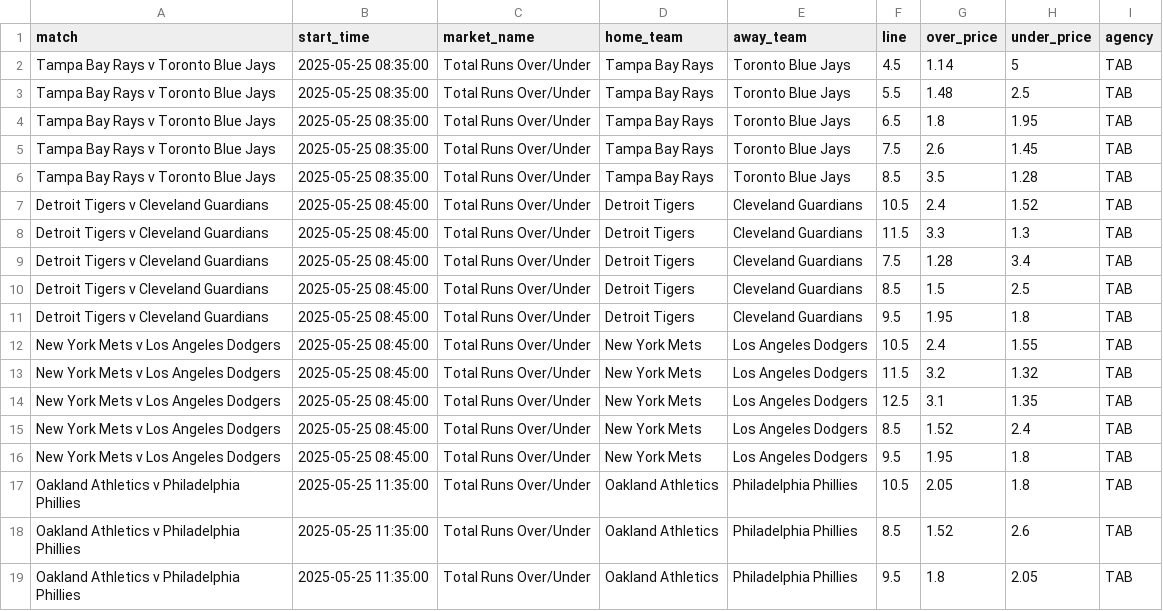
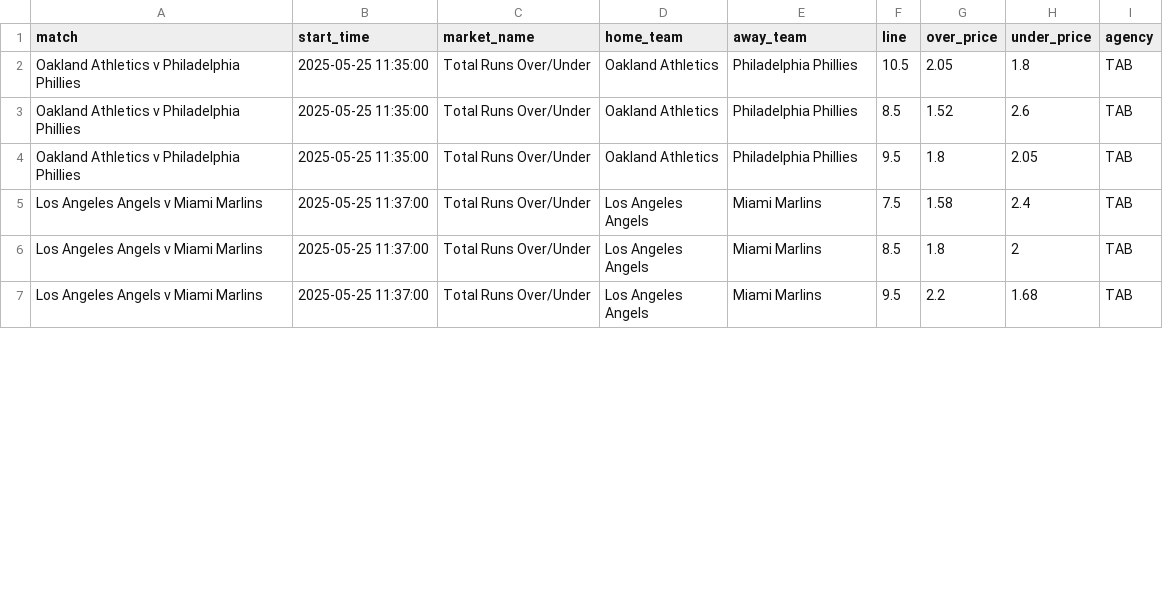
Before and after one commit to jamesbrown1417/MLB, a CSV file: Data/scraped_odds/tab_total_runs.csv, drawn as a sheet; only a part is shown; the shorter side is filled out with more unchanged rows; removed rows and columns are numbered as before the commit, all else as after; the diff covers the shown part only; the diff names each change by its address in the sheet, - before the commit and + after, or states it on an @@ line.

```diff
--- a/Data/scraped_odds/tab_total_runs.csv
+++ b/Data/scraped_odds/tab_total_runs.csv
-row 2: Tampa Bay Rays v Toronto Blue Jays | 2025-05-25 08:35:00 | Total Runs Over/Under | Tampa Bay Rays | Toronto Blue Jays | 4.5 | 1.14 | 5 | TAB
-row 3: Tampa Bay Rays v Toronto Blue Jays | 2025-05-25 08:35:00 | Total Runs Over/Under | Tampa Bay Rays | Toronto Blue Jays | 5.5 | 1.48 | 2.5 | TAB
-row 4: Tampa Bay Rays v Toronto Blue Jays | 2025-05-25 08:35:00 | Total Runs Over/Under | Tampa Bay Rays | Toronto Blue Jays | 6.5 | 1.8 | 1.95 | TAB
-row 5: Tampa Bay Rays v Toronto Blue Jays | 2025-05-25 08:35:00 | Total Runs Over/Under | Tampa Bay Rays | Toronto Blue Jays | 7.5 | 2.6 | 1.45 | TAB
-row 6: Tampa Bay Rays v Toronto Blue Jays | 2025-05-25 08:35:00 | Total Runs Over/Under | Tampa Bay Rays | Toronto Blue Jays | 8.5 | 3.5 | 1.28 | TAB
-row 7: Detroit Tigers v Cleveland Guardians | 2025-05-25 08:45:00 | Total Runs Over/Under | Detroit Tigers | Cleveland Guardians | 10.5 | 2.4 | 1.52 | TAB
-row 8: Detroit Tigers v Cleveland Guardians | 2025-05-25 08:45:00 | Total Runs Over/Under | Detroit Tigers | Cleveland Guardians | 11.5 | 3.3 | 1.3 | TAB
-row 9: Detroit Tigers v Cleveland Guardians | 2025-05-25 08:45:00 | Total Runs Over/Under | Detroit Tigers | Cleveland Guardians | 7.5 | 1.28 | 3.4 | TAB
-row 10: Detroit Tigers v Cleveland Guardians | 2025-05-25 08:45:00 | Total Runs Over/Under | Detroit Tigers | Cleveland Guardians | 8.5 | 1.5 | 2.5 | TAB
-row 11: Detroit Tigers v Cleveland Guardians | 2025-05-25 08:45:00 | Total Runs Over/Under | Detroit Tigers | Cleveland Guardians | 9.5 | 1.95 | 1.8 | TAB
-row 12: New York Mets v Los Angeles Dodgers | 2025-05-25 08:45:00 | Total Runs Over/Under | New York Mets | Los Angeles Dodgers | 10.5 | 2.4 | 1.55 | TAB
-row 13: New York Mets v Los Angeles Dodgers | 2025-05-25 08:45:00 | Total Runs Over/Under | New York Mets | Los Angeles Dodgers | 11.5 | 3.2 | 1.32 | TAB
-row 14: New York Mets v Los Angeles Dodgers | 2025-05-25 08:45:00 | Total Runs Over/Under | New York Mets | Los Angeles Dodgers | 12.5 | 3.1 | 1.35 | TAB
-row 15: New York Mets v Los Angeles Dodgers | 2025-05-25 08:45:00 | Total Runs Over/Under | New York Mets | Los Angeles Dodgers | 8.5 | 1.52 | 2.4 | TAB
-row 16: New York Mets v Los Angeles Dodgers | 2025-05-25 08:45:00 | Total Runs Over/Under | New York Mets | Los Angeles Dodgers | 9.5 | 1.95 | 1.8 | TAB
```
Also changed, not shown: 6 added rows and 8 edited cells elsewhere in this file, Data/scraped_odds/pinnacle_total_bases.csv, Data/scraped_odds/pointsbet_batter_home_runs.csv, 49 other files.
